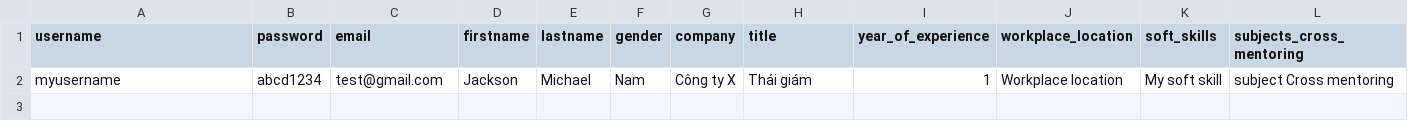
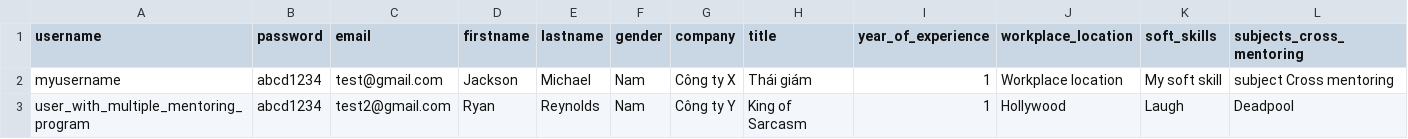
Before and after one commit to TDAK1509/vam-mentortee, a CSV file: assets/csv/sample_vam.csv, drawn as a sheet; only a part is shown; rows hold the shown columns only; the diff names each change by its address in the sheet, - before the commit and + after, or states it on an @@ line.

Commit message:
Update csv sample

```diff
--- a/assets/csv/sample_vam.csv
+++ b/assets/csv/sample_vam.csv
+row 3: user_with_multiple_mentoring_program | abcd1234 | test2@gmail.com | Ryan | Reynolds | Nam | Công ty Y | King of Sarcasm | 1 | Hollywood | Laugh | Deadpool
```
